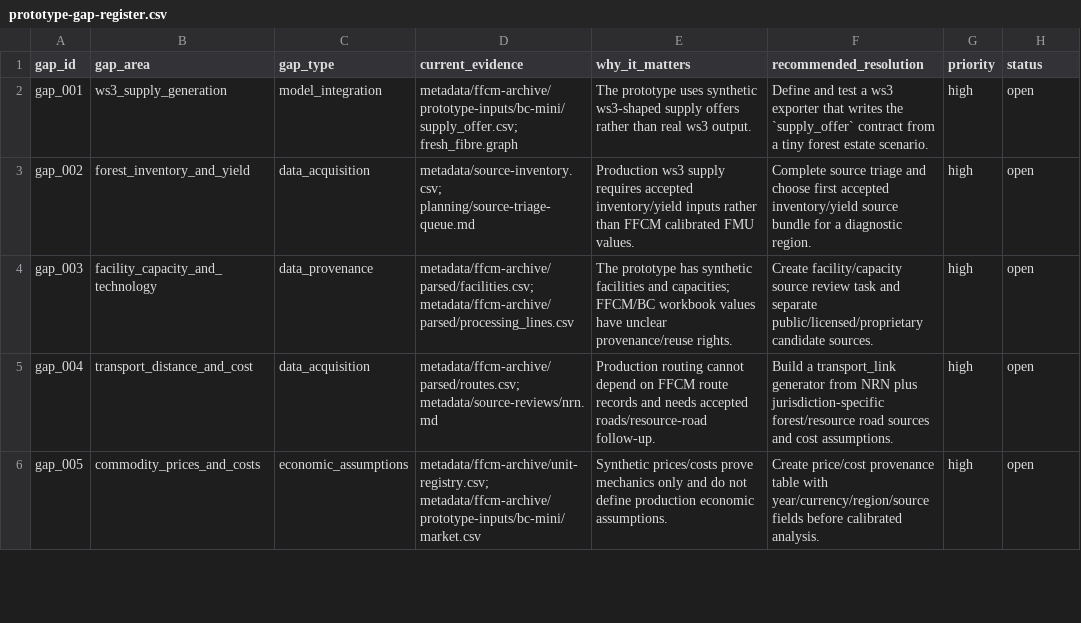
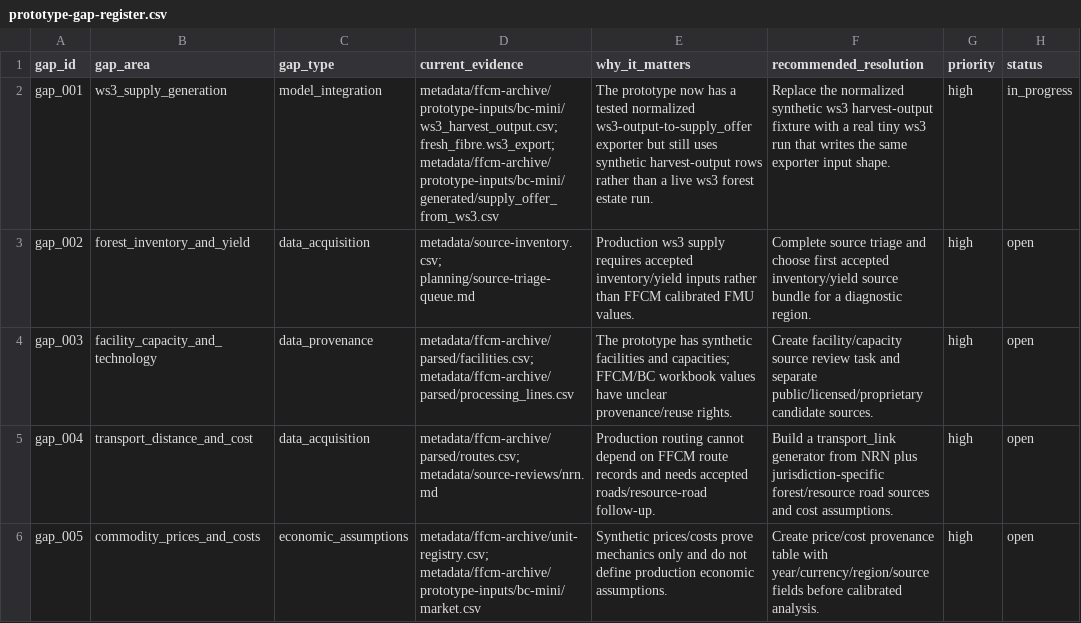
Before and after one commit to UBC-FRESH/clews-c2070-fresh, a CSV file: metadata/ffcm-archive/prototype-gap-register.csv, drawn as a sheet; only a part is shown.

Commit message:
Add ws3 supply-offer export bridge

```diff
--- a/metadata/ffcm-archive/prototype-gap-register.csv
+++ b/metadata/ffcm-archive/prototype-gap-register.csv
@@ -1,3 +1,3 @@
 gap_id,gap_area,gap_type,current_evidence,why_it_matters,recommended_resolution,priority,status
-gap_001,ws3_supply_generation,model_integration,"metadata/ffcm-archive/prototype-inputs/bc-mini/supply_offer.csv; fresh_fibre.graph",The prototype uses synthetic ws3-shaped supply offers rather than real ws3 output.,Define and test a ws3 exporter that writes the `supply_offer` contract from a tiny forest estate scenario.,high,open
+gap_001,ws3_supply_generation,model_integration,"metadata/ffcm-archive/prototype-inputs/bc-mini/ws3_harvest_output.csv; fresh_fibre.ws3_export; metadata/ffcm-archive/prototype-inputs/bc-mini/generated/supply_offer_from_ws3.csv",The prototype now has a tested normalized ws3-output-to-supply_offer exporter but still uses synthetic harvest-output rows rather than a live ws3 forest estate run.,Replace the normalized synthetic ws3 harvest-output fixture with a real tiny ws3 run that writes the same exporter input shape.,high,in_progress
 gap_002,forest_inventory_and_yield,data_acquisition,"metadata/source-inventory.csv; planning/source-triage-queue.md",Production ws3 supply requires accepted inventory/yield inputs rather than FFCM calibrated FMU values.,Complete source triage and choose first accepted inventory/yield source bundle for a diagnostic region.,high,open
```
Also changed, not shown: 9 other files.
